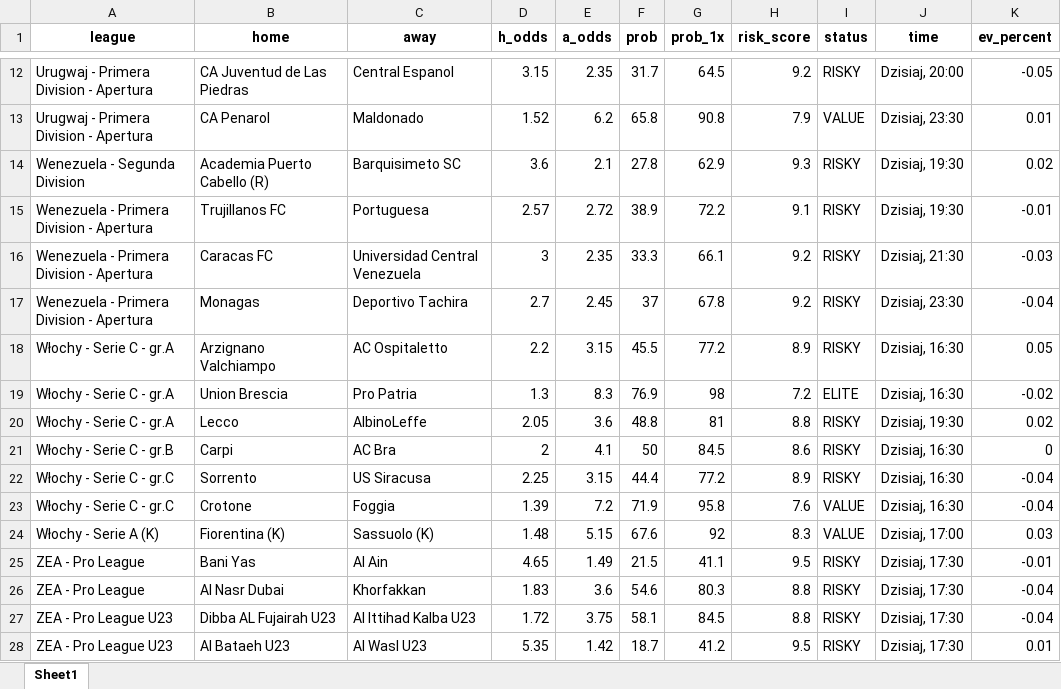
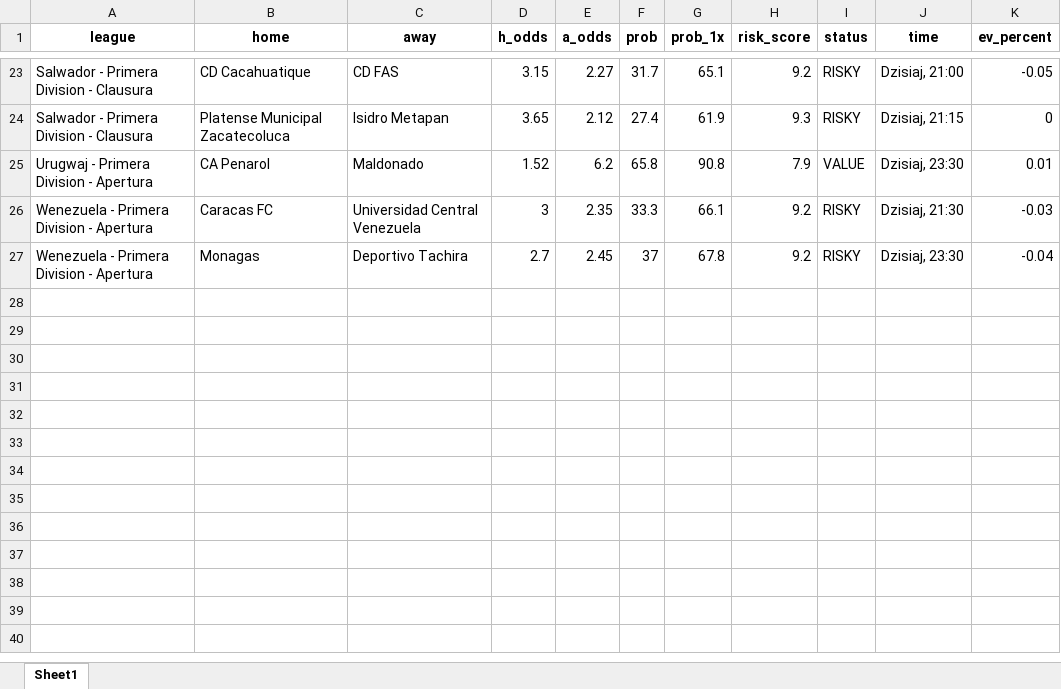
Before and after one commit to Byadiso/webscraper_advanced, an Excel workbook: matches_daily.xlsx, sheet Sheet1, drawn as a sheet; only a part is shown, gaps mark what is left out; values as stored, in another font and other column widths than the file's, no borders; removed rows and columns are numbered as before the commit, all else as after; the diff covers the shown part only; the diff names each change by its address in the sheet, - before the commit and + after, or states it on an @@ line.

```diff
--- a/matches_daily.xlsx (sheet Sheet1)
+++ b/matches_daily.xlsx (sheet Sheet1)
-A23 (league): Urugwaj - Primera Division - Apertura
+A23 (league): Salwador - Primera Division - Clausura
-B23 (home): CA Juventud de Las Piedras
+B23 (home): CD Cacahuatique
-C23 (away): Central Espanol
+C23 (away): CD FAS
-E23 (a_odds): 2.35
+E23 (a_odds): 2.27
-G23 (prob_1x): 64.5
+G23 (prob_1x): 65.1
-J23 (time): Dzisiaj, 20:00
+J23 (time): Dzisiaj, 21:00
+row 24: Salwador - Primera Division - Clausura | Platense Municipal Zacatecoluca | Isidro Metapan | 3.65 | 2.12 | 27.4 | 61.9 | 9.3 | RISKY | Dzisiaj, 21:15 | 0
-row 14: Wenezuela - Segunda Division | Academia Puerto Cabello (R) | Barquisimeto SC | 3.6 | 2.1 | 27.8 | 62.9 | 9.3 | RISKY | Dzisiaj, 19:30 | 0.02
-row 15: Wenezuela - Primera Division - Apertura | Trujillanos FC | Portuguesa | 2.57 | 2.72 | 38.9 | 72.2 | 9.1 | RISKY | Dzisiaj, 19:30 | -0.01
-row 18: Włochy - Serie C - gr.A | Arzignano Valchiampo | AC Ospitaletto | 2.2 | 3.15 | 45.5 | 77.2 | 8.9 | RISKY | Dzisiaj, 16:30 | 0.05
-row 19: Włochy - Serie C - gr.A | Union Brescia | Pro Patria | 1.3 | 8.3 | 76.9 | 98 | 7.2 | ELITE | Dzisiaj, 16:30 | -0.02
-row 20: Włochy - Serie C - gr.A | Lecco | AlbinoLeffe | 2.05 | 3.6 | 48.8 | 81 | 8.8 | RISKY | Dzisiaj, 19:30 | 0.02
-row 21: Włochy - Serie C - gr.B | Carpi | AC Bra | 2 | 4.1 | 50 | 84.5 | 8.6 | RISKY | Dzisiaj, 16:30 | 0
-row 22: Włochy - Serie C - gr.C | Sorrento | US Siracusa | 2.25 | 3.15 | 44.4 | 77.2 | 8.9 | RISKY | Dzisiaj, 16:30 | -0.04
-row 23: Włochy - Serie C - gr.C | Crotone | Foggia | 1.39 | 7.2 | 71.9 | 95.8 | 7.6 | VALUE | Dzisiaj, 16:30 | -0.04
-row 24: Włochy - Serie A (K) | Fiorentina (K) | Sassuolo (K) | 1.48 | 5.15 | 67.6 | 92 | 8.3 | VALUE | Dzisiaj, 17:00 | 0.03
-row 25: ZEA - Pro League | Bani Yas | Al Ain | 4.65 | 1.49 | 21.5 | 41.1 | 9.5 | RISKY | Dzisiaj, 17:30 | -0.01
-row 26: ZEA - Pro League | Al Nasr Dubai | Khorfakkan | 1.83 | 3.6 | 54.6 | 80.3 | 8.8 | RISKY | Dzisiaj, 17:30 | -0.04
-row 27: ZEA - Pro League U23 | Dibba AL Fujairah U23 | Al Ittihad Kalba U23 | 1.72 | 3.75 | 58.1 | 84.5 | 8.8 | RISKY | Dzisiaj, 17:30 | -0.04
-row 28: ZEA - Pro League U23 | Al Bataeh U23 | Al Wasl U23 | 5.35 | 1.42 | 18.7 | 41.2 | 9.5 | RISKY | Dzisiaj, 17:30 | 0.01
```
Also changed, not shown: 21 added rows and 10 removed rows elsewhere in this sheet, 1 other file.
